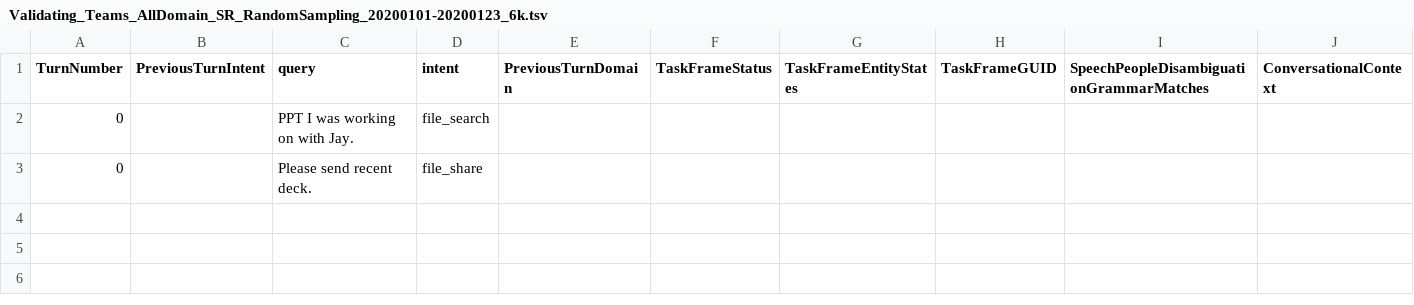
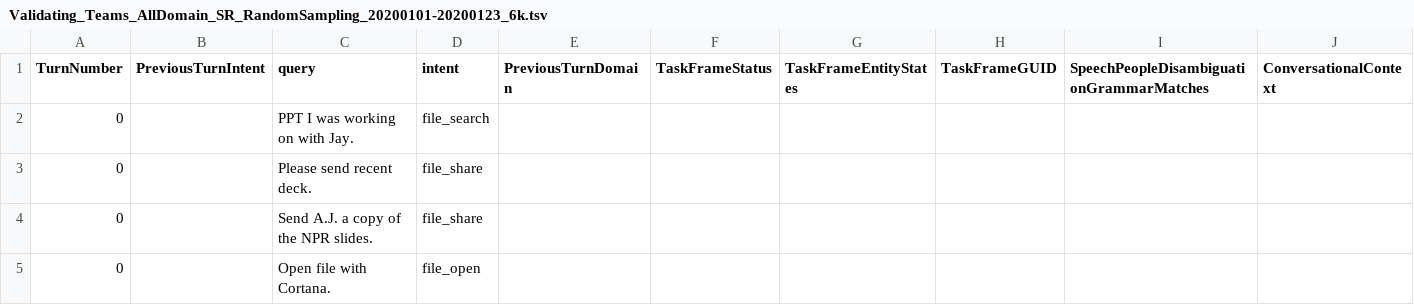
Before and after one commit to say543/FST, a TSV file: files domain/intent_combine/Validating_Teams_AllDomain_SR_RandomSampling_20200101-20200123_6k.tsv, drawn as a sheet.

```diff
--- a/files domain/intent_combine/Validating_Teams_AllDomain_SR_RandomSampling_20200101-20200123_6k.tsv
+++ b/files domain/intent_combine/Validating_Teams_AllDomain_SR_RandomSampling_20200101-20200123_6k.tsv
@@ -3 +3,3 @@ TurnNumber	PreviousTurnIntent	query	intent	PreviousTurnDomain	TaskFrameStatus	Ta
 0		Please send recent deck.	file_share
+0		Send A.J. a copy of the NPR slides.	file_share
+0		Open file with Cortana.	file_open
```
Also changed, not shown: files domain/intent_combine/files_dataset_intent.tsv, files domain/intent_combine/intent_dsat_training.tsv, 10 other files.
